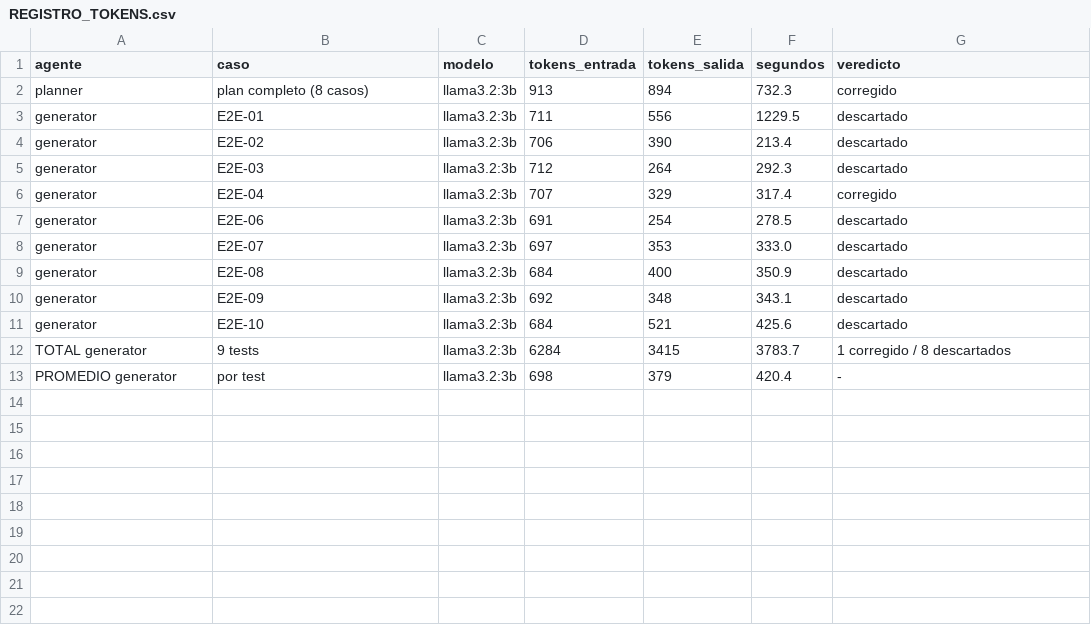
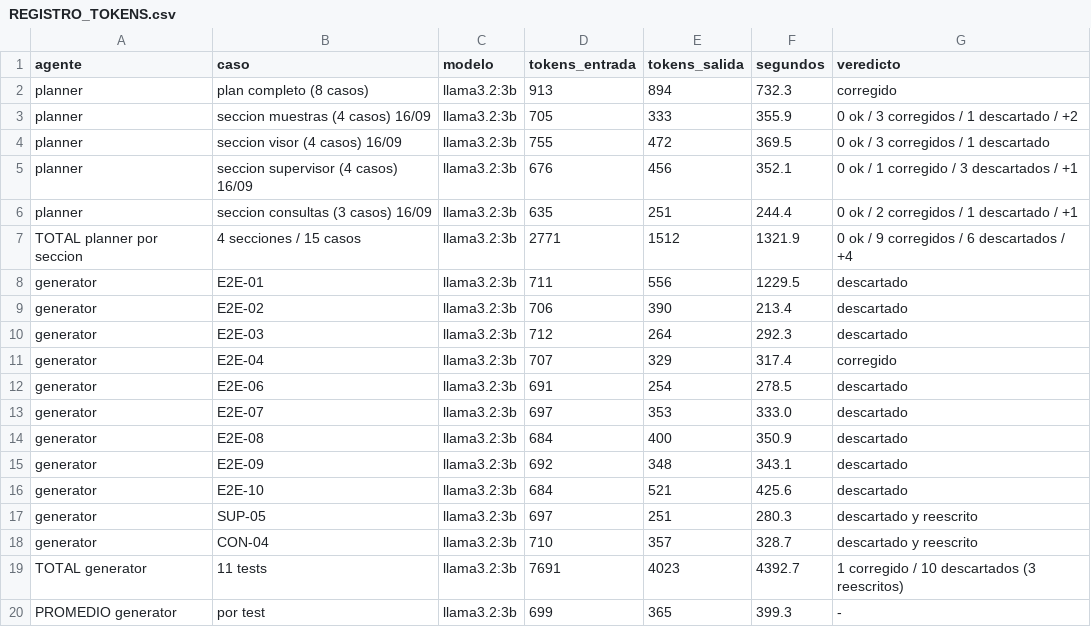
Before and after one commit to guillemc92/karyoumss, a CSV file: frontend-clinic/specs/REGISTRO_TOKENS.csv, drawn as a sheet.

```diff
--- a/frontend-clinic/specs/REGISTRO_TOKENS.csv
+++ b/frontend-clinic/specs/REGISTRO_TOKENS.csv
@@ -2,2 +2,7 @@ agente,caso,modelo,tokens_entrada,tokens_salida,segundos,veredicto
 planner,plan completo (8 casos),llama3.2:3b,913,894,732.3,corregido
+planner,seccion muestras (4 casos) 16/09,llama3.2:3b,705,333,355.9,0 ok / 3 corregidos / 1 descartado / +2
+planner,seccion visor (4 casos) 16/09,llama3.2:3b,755,472,369.5,0 ok / 3 corregidos / 1 descartado
+planner,seccion supervisor (4 casos) 16/09,llama3.2:3b,676,456,352.1,0 ok / 1 corregido / 3 descartados / +1
+planner,seccion consultas (3 casos) 16/09,llama3.2:3b,635,251,244.4,0 ok / 2 corregidos / 1 descartado / +1
+TOTAL planner por seccion,4 secciones / 15 casos,llama3.2:3b,2771,1512,1321.9,0 ok / 9 corregidos / 6 descartados / +4
 generator,E2E-01,llama3.2:3b,711,556,1229.5,descartado
@@ -11,3 +16,5 @@ generator,E2E-09,llama3.2:3b,692,348,343.1,descartado
 generator,E2E-10,llama3.2:3b,684,521,425.6,descartado
-TOTAL generator,9 tests,llama3.2:3b,6284,3415,3783.7,1 corregido / 8 descartados
-PROMEDIO generator,por test,llama3.2:3b,698,379,420.4,-
+generator,SUP-05,llama3.2:3b,697,251,280.3,descartado y reescrito
+generator,CON-04,llama3.2:3b,710,357,328.7,descartado y reescrito
+TOTAL generator,11 tests,llama3.2:3b,7691,4023,4392.7,1 corregido / 10 descartados (3 reescritos)
+PROMEDIO generator,por test,llama3.2:3b,699,365,399.3,-
```
Also changed, not shown: 32 other files.
